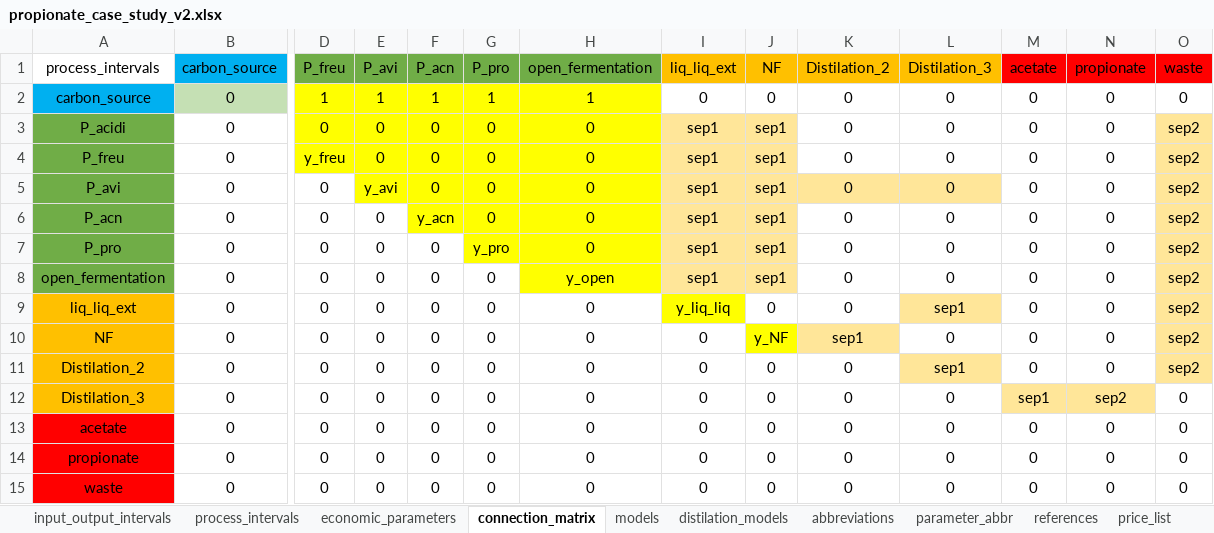
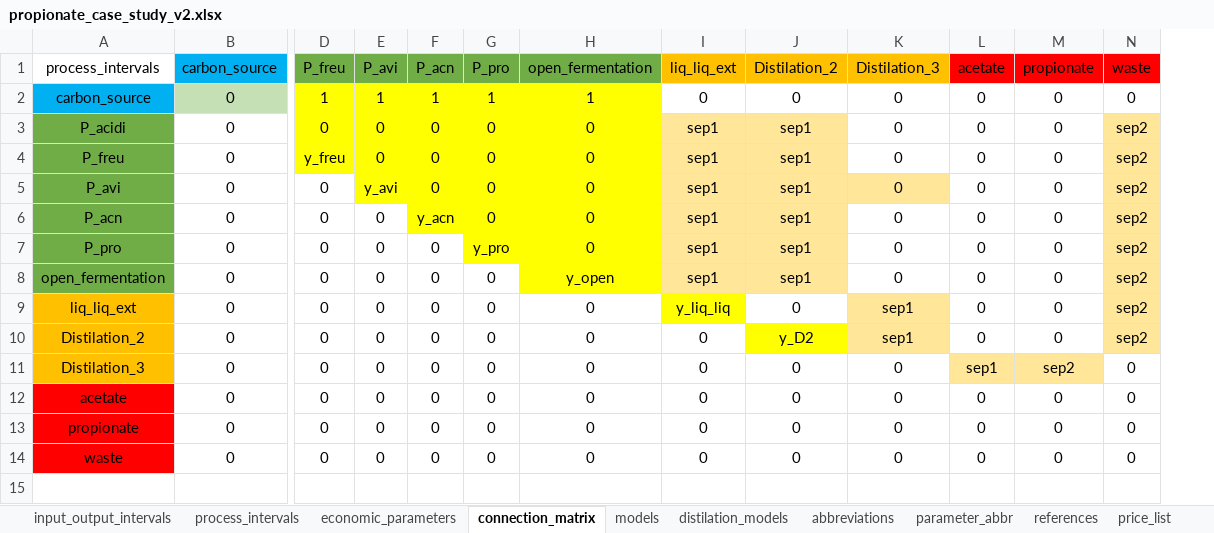
Before and after one commit to llvdrhau/Alquimia_Biorefinery_design_and_optimisation, an Excel workbook: excel files/propionate_case_study_v2.xlsx, sheet connection_matrix, drawn as a sheet; only a part is shown, gaps mark what is left out; values as stored, in another font and other column widths than the file's, no borders; charts and pictures and conditional formats not drawn; removed rows and columns are numbered as before the commit, all else as after; rows hold the shown columns only; the diff names each change by its address in the sheet, - before the commit and + after, or states it on an @@ line.

```diff
--- a/excel files/propionate_case_study_v2.xlsx (sheet connection_matrix)
+++ b/excel files/propionate_case_study_v2.xlsx (sheet connection_matrix)
-column J (NF), rows 2-9: 0 | sep1 | sep1 | sep1 | sep1 | sep1 | sep1 | 0; rows 11-15: all 0
-J3:J8 (Distilation_2): 0
+J3:J8 (Distilation_2): sep1
-J3:J4 fill: none
+J3:J4 fill: #FFE699
-J6:J8 fill: none
+J6:J8 fill: #FFE699
-row 10: NF | 0 | 0 | 0 | 0 | 0 | 0 | 0 | y_NF | sep1 | 0 | 0 | 0 | sep2
-J10 (Distilation_2): 0
+J10 (Distilation_2): y_D2
-J10 fill: none
+J10 fill: #FFFF00
```
Also changed, not shown: sheet references, sheet process_intervals, sheet economic_parameters, sheet price_list, sheet input_output_intervals, formulas that keep their value, charts or pictures, 10 other files.
